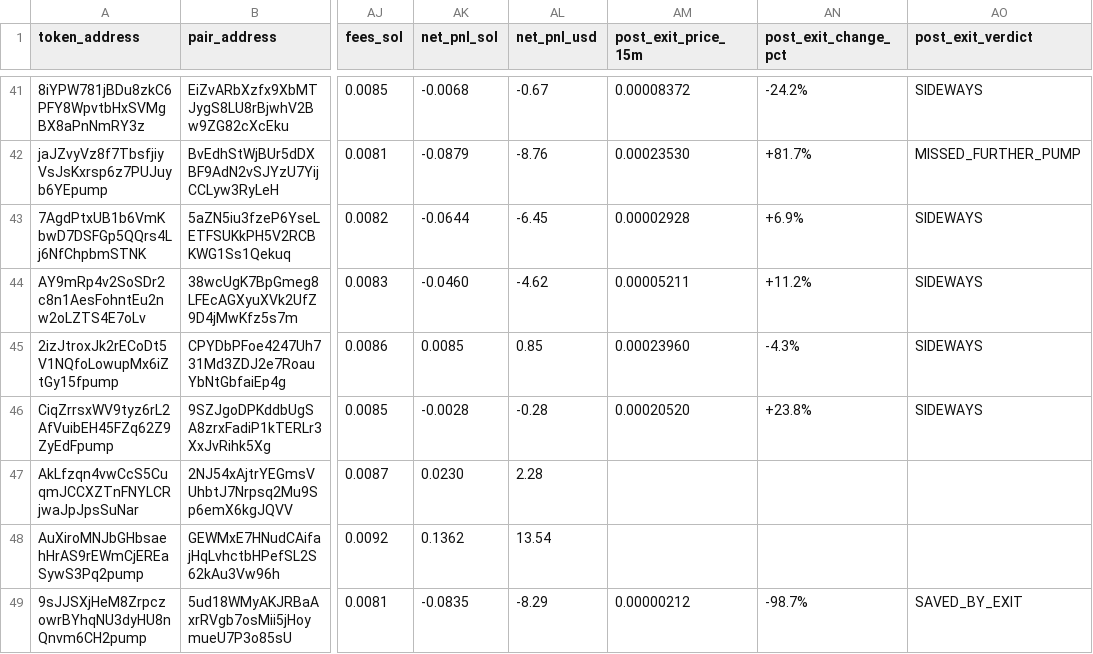
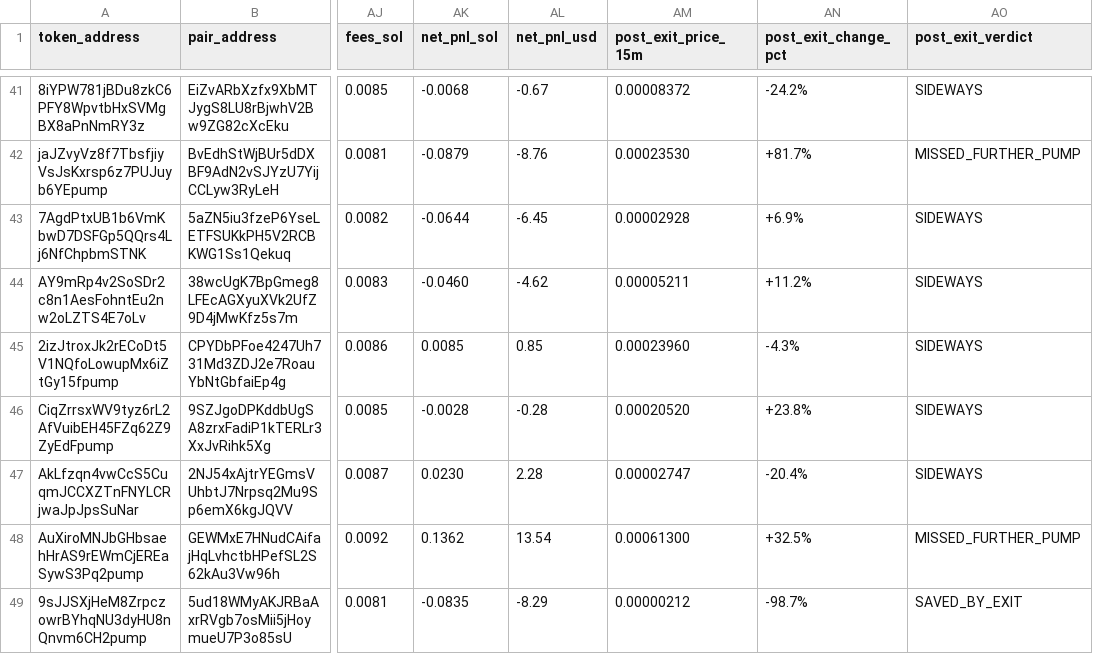
Before and after one commit to Jubosaurus/solana-meme-paperbot, a CSV file: solana_paper_trades_v2.csv, drawn as a sheet; only a part is shown, gaps mark what is left out; the diff names each change by its address in the sheet, - before the commit and + after, or states it on an @@ line.

```diff
--- a/solana_paper_trades_v2.csv
+++ b/solana_paper_trades_v2.csv
-AM47 (post_exit_price_15m): (empty)
+AM47 (post_exit_price_15m): 0.00002747
-AN47 (post_exit_change_pct): (empty)
+AN47 (post_exit_change_pct): -20.4%
-AO47 (post_exit_verdict): (empty)
+AO47 (post_exit_verdict): SIDEWAYS
-AM48 (post_exit_price_15m): (empty)
+AM48 (post_exit_price_15m): 0.00061300
-AN48 (post_exit_change_pct): (empty)
+AN48 (post_exit_change_pct): +32.5%
-AO48 (post_exit_verdict): (empty)
+AO48 (post_exit_verdict): MISSED_FURTHER_PUMP
```
